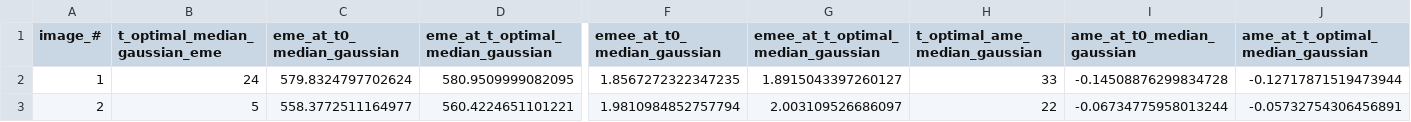
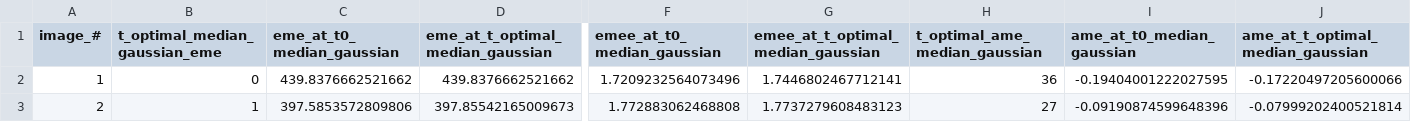
Before and after one commit to oliviako6/Digital-Image-Processing-Project, a CSV file: results_summary.csv, drawn as a sheet; only a part is shown, gaps mark what is left out; the diff covers the shown part only; the diff names each change by its address in the sheet, - before the commit and + after, or states it on an @@ line.

```diff
--- a/results_summary.csv
+++ b/results_summary.csv
-B2 (t_optimal_median_gaussian_eme): 24
+B2 (t_optimal_median_gaussian_eme): 0
-C2 (eme_at_t0_median_gaussian): 579.8324797702624
+C2 (eme_at_t0_median_gaussian): 439.8376662521662
-D2 (eme_at_t_optimal_median_gaussian): 580.9509999082095
+D2 (eme_at_t_optimal_median_gaussian): 439.8376662521662
-F2 (emee_at_t0_median_gaussian): 1.8567272322347235
+F2 (emee_at_t0_median_gaussian): 1.7209232564073496
-G2: 1.8915043397260127
+G2: 1.7446802467712141
-H2 (t_optimal_ame_median_gaussian): 33
+H2 (t_optimal_ame_median_gaussian): 36
-I2 (ame_at_t0_median_gaussian): -0.14508876299834728
+I2 (ame_at_t0_median_gaussian): -0.19404001222027595
-J2 (ame_at_t_optimal_median_gaussian): -0.12717871519473944
+J2 (ame_at_t_optimal_median_gaussian): -0.17220497205600066
-B3 (t_optimal_median_gaussian_eme): 5
+B3 (t_optimal_median_gaussian_eme): 1
-C3 (eme_at_t0_median_gaussian): 558.3772511164977
+C3 (eme_at_t0_median_gaussian): 397.5853572809806
-D3 (eme_at_t_optimal_median_gaussian): 560.4224651101221
+D3 (eme_at_t_optimal_median_gaussian): 397.85542165009673
-F3 (emee_at_t0_median_gaussian): 1.9810984852757794
+F3 (emee_at_t0_median_gaussian): 1.772883062468808
-G3: 2.003109526686097
+G3: 1.7737279608483123
-H3 (t_optimal_ame_median_gaussian): 22
+H3 (t_optimal_ame_median_gaussian): 27
-I3 (ame_at_t0_median_gaussian): -0.06734775958013244
+I3 (ame_at_t0_median_gaussian): -0.09190874599648396
-J3 (ame_at_t_optimal_median_gaussian): -0.05732754306456891
+J3 (ame_at_t_optimal_median_gaussian): -0.07999202400521814
```
Also changed, not shown: 156 edited cells elsewhere in this file, 51 other files.
